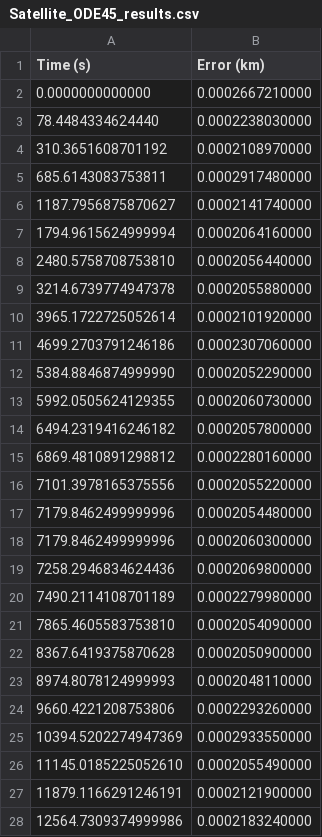
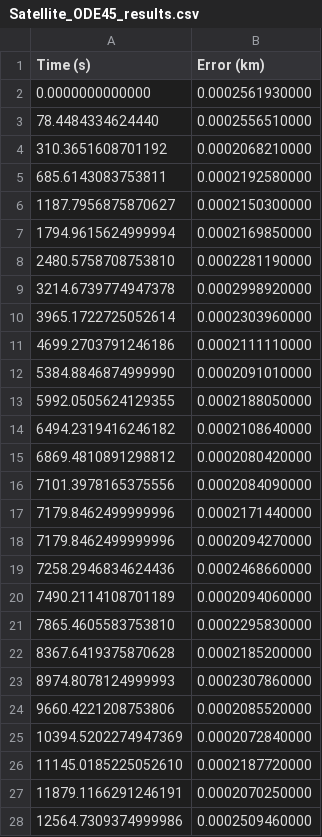
Before and after one commit to shadi26/SatPropagatorAnalysis, a CSV file: cmake-build-debug/results/Satellite_ODE45_results.csv, drawn as a sheet; only a part is shown; the diff covers the shown part only.

```diff
--- a/cmake-build-debug/results/Satellite_ODE45_results.csv
+++ b/cmake-build-debug/results/Satellite_ODE45_results.csv
@@ -1,28 +1,28 @@
 Time (s), Error (km)
-0.0000000000000,0.0002667210000
-78.4484334624440,0.0002238030000
-310.3651608701192,0.0002108970000
-685.6143083753811,0.0002917480000
-1187.7956875870627,0.0002141740000
-1794.9615624999994,0.0002064160000
-2480.5758708753810,0.0002056440000
-3214.6739774947378,0.0002055880000
-3965.1722725052614,0.0002101920000
-4699.2703791246186,0.0002307060000
-5384.8846874999990,0.0002052290000
-5992.0505624129355,0.0002060730000
-6494.2319416246182,0.0002057800000
-6869.4810891298812,0.0002280160000
-7101.3978165375556,0.0002055220000
-7179.8462499999996,0.0002054480000
-7179.8462499999996,0.0002060300000
-7258.2946834624436,0.0002069800000
-7490.2114108701189,0.0002279980000
-7865.4605583753810,0.0002054090000
-8367.6419375870628,0.0002050900000
-8974.8078124999993,0.0002048110000
-9660.4221208753806,0.0002293260000
-10394.5202274947369,0.0002933550000
-11145.0185225052610,0.0002055490000
-11879.1166291246191,0.0002121900000
-12564.7309374999986,0.0002183240000
+0.0000000000000,0.0002561930000
+78.4484334624440,0.0002556510000
+310.3651608701192,0.0002068210000
+685.6143083753811,0.0002192580000
+1187.7956875870627,0.0002150300000
+1794.9615624999994,0.0002169850000
+2480.5758708753810,0.0002281190000
+3214.6739774947378,0.0002998920000
+3965.1722725052614,0.0002303960000
+4699.2703791246186,0.0002111110000
+5384.8846874999990,0.0002091010000
+5992.0505624129355,0.0002188050000
+6494.2319416246182,0.0002108640000
+6869.4810891298812,0.0002080420000
+7101.3978165375556,0.0002084090000
+7179.8462499999996,0.0002171440000
+7179.8462499999996,0.0002094270000
+7258.2946834624436,0.0002468660000
+7490.2114108701189,0.0002094060000
+7865.4605583753810,0.0002295830000
+8367.6419375870628,0.0002185200000
+8974.8078124999993,0.0002307860000
+9660.4221208753806,0.0002085520000
+10394.5202274947369,0.0002072840000
+11145.0185225052610,0.0002187720000
+11879.1166291246191,0.0002070250000
+12564.7309374999986,0.0002509460000
```
Also changed, not shown: 113 edited cells elsewhere in this file, cmake-build-debug/results/Satellite_ODE113_results.csv, cmake-build-debug/results/Satellite_ODE78_results.csv, 3 other files.
